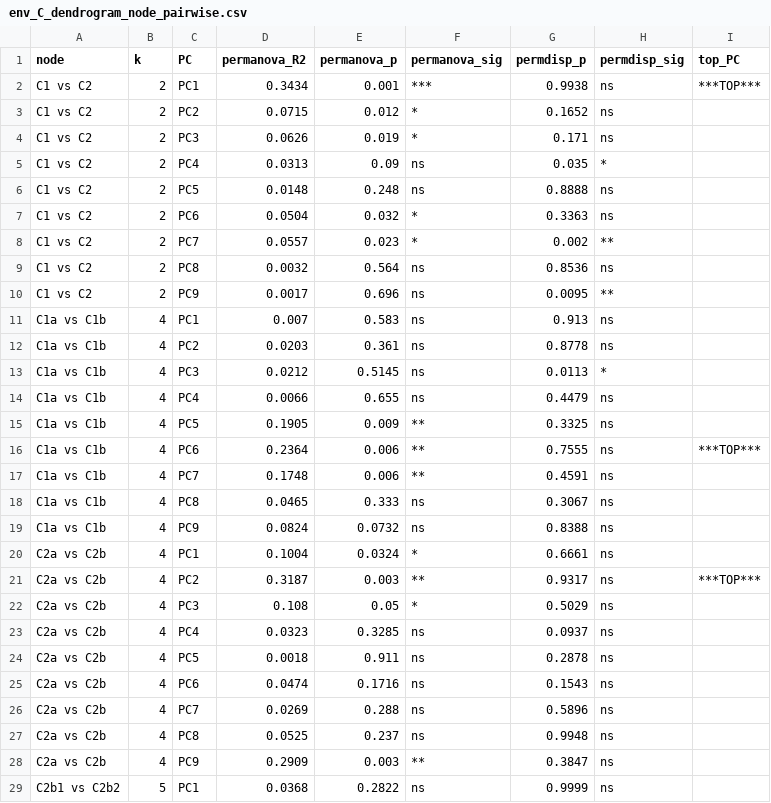
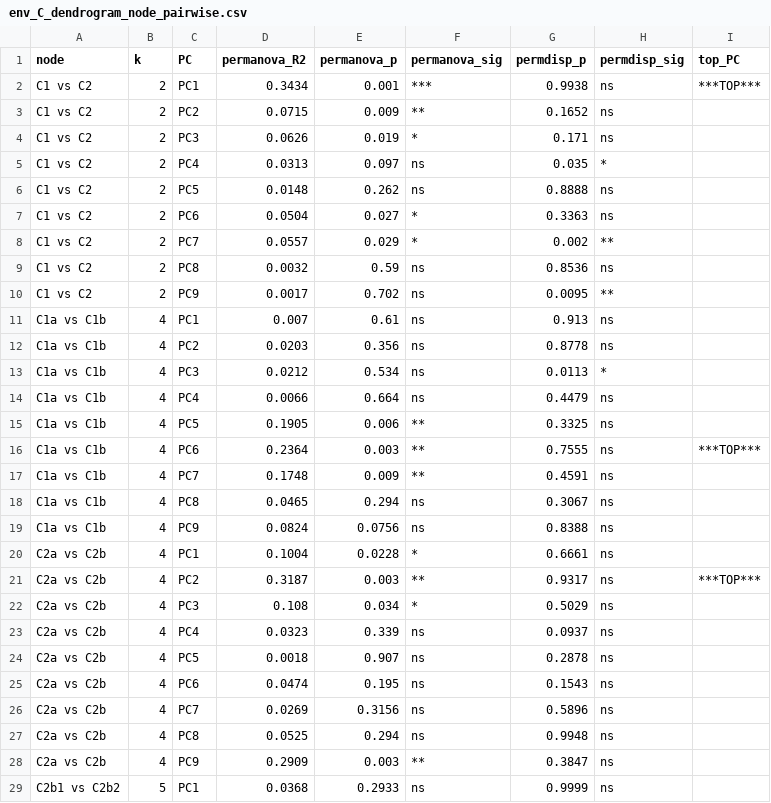
Before and after one commit to ReiSHIBUE/ASGARD2017_analysis, a CSV file: output/survey/beta_diversity/env_C_dendrogram_node_pairwise.csv, drawn as a sheet; only a part is shown; the diff covers the shown part only.

```diff
--- a/output/survey/beta_diversity/env_C_dendrogram_node_pairwise.csv
+++ b/output/survey/beta_diversity/env_C_dendrogram_node_pairwise.csv
@@ -2,28 +2,28 @@
 "C1 vs C2",2,"PC1",0.3434,0.001,"***",0.9938,"ns","***TOP***"
-"C1 vs C2",2,"PC2",0.0715,0.012,"*",0.1652,"ns",""
+"C1 vs C2",2,"PC2",0.0715,0.009,"**",0.1652,"ns",""
 "C1 vs C2",2,"PC3",0.0626,0.019,"*",0.171,"ns",""
-"C1 vs C2",2,"PC4",0.0313,0.09,"ns",0.035,"*",""
-"C1 vs C2",2,"PC5",0.0148,0.248,"ns",0.8888,"ns",""
-"C1 vs C2",2,"PC6",0.0504,0.032,"*",0.3363,"ns",""
-"C1 vs C2",2,"PC7",0.0557,0.023,"*",0.002,"**",""
-"C1 vs C2",2,"PC8",0.0032,0.564,"ns",0.8536,"ns",""
-"C1 vs C2",2,"PC9",0.0017,0.696,"ns",0.0095,"**",""
-"C1a vs C1b",4,"PC1",0.007,0.583,"ns",0.913,"ns",""
-"C1a vs C1b",4,"PC2",0.0203,0.361,"ns",0.8778,"ns",""
-"C1a vs C1b",4,"PC3",0.0212,0.5145,"ns",0.0113,"*",""
-"C1a vs C1b",4,"PC4",0.0066,0.655,"ns",0.4479,"ns",""
-"C1a vs C1b",4,"PC5",0.1905,0.009,"**",0.3325,"ns",""
-"C1a vs C1b",4,"PC6",0.2364,0.006,"**",0.7555,"ns","***TOP***"
-"C1a vs C1b",4,"PC7",0.1748,0.006,"**",0.4591,"ns",""
-"C1a vs C1b",4,"PC8",0.0465,0.333,"ns",0.3067,"ns",""
-"C1a vs C1b",4,"PC9",0.0824,0.0732,"ns",0.8388,"ns",""
-"C2a vs C2b",4,"PC1",0.1004,0.0324,"*",0.6661,"ns",""
+"C1 vs C2",2,"PC4",0.0313,0.097,"ns",0.035,"*",""
+"C1 vs C2",2,"PC5",0.0148,0.262,"ns",0.8888,"ns",""
+"C1 vs C2",2,"PC6",0.0504,0.027,"*",0.3363,"ns",""
+"C1 vs C2",2,"PC7",0.0557,0.029,"*",0.002,"**",""
+"C1 vs C2",2,"PC8",0.0032,0.59,"ns",0.8536,"ns",""
+"C1 vs C2",2,"PC9",0.0017,0.702,"ns",0.0095,"**",""
+"C1a vs C1b",4,"PC1",0.007,0.61,"ns",0.913,"ns",""
+"C1a vs C1b",4,"PC2",0.0203,0.356,"ns",0.8778,"ns",""
+"C1a vs C1b",4,"PC3",0.0212,0.534,"ns",0.0113,"*",""
+"C1a vs C1b",4,"PC4",0.0066,0.664,"ns",0.4479,"ns",""
+"C1a vs C1b",4,"PC5",0.1905,0.006,"**",0.3325,"ns",""
+"C1a vs C1b",4,"PC6",0.2364,0.003,"**",0.7555,"ns","***TOP***"
+"C1a vs C1b",4,"PC7",0.1748,0.009,"**",0.4591,"ns",""
+"C1a vs C1b",4,"PC8",0.0465,0.294,"ns",0.3067,"ns",""
+"C1a vs C1b",4,"PC9",0.0824,0.0756,"ns",0.8388,"ns",""
+"C2a vs C2b",4,"PC1",0.1004,0.0228,"*",0.6661,"ns",""
 "C2a vs C2b",4,"PC2",0.3187,0.003,"**",0.9317,"ns","***TOP***"
-"C2a vs C2b",4,"PC3",0.108,0.05,"*",0.5029,"ns",""
-"C2a vs C2b",4,"PC4",0.0323,0.3285,"ns",0.0937,"ns",""
-"C2a vs C2b",4,"PC5",0.0018,0.911,"ns",0.2878,"ns",""
-"C2a vs C2b",4,"PC6",0.0474,0.1716,"ns",0.1543,"ns",""
-"C2a vs C2b",4,"PC7",0.0269,0.288,"ns",0.5896,"ns",""
-"C2a vs C2b",4,"PC8",0.0525,0.237,"ns",0.9948,"ns",""
+"C2a vs C2b",4,"PC3",0.108,0.034,"*",0.5029,"ns",""
+"C2a vs C2b",4,"PC4",0.0323,0.339,"ns",0.0937,"ns",""
+"C2a vs C2b",4,"PC5",0.0018,0.907,"ns",0.2878,"ns",""
+"C2a vs C2b",4,"PC6",0.0474,0.195,"ns",0.1543,"ns",""
+"C2a vs C2b",4,"PC7",0.0269,0.3156,"ns",0.5896,"ns",""
+"C2a vs C2b",4,"PC8",0.0525,0.294,"ns",0.9948,"ns",""
 "C2a vs C2b",4,"PC9",0.2909,0.003,"**",0.3847,"ns",""
-"C2b1 vs C2b2",5,"PC1",0.0368,0.2822,"ns",0.9999,"ns",""
+"C2b1 vs C2b2",5,"PC1",0.0368,0.2933,"ns",0.9999,"ns",""
```
Also changed, not shown: 17 edited cells elsewhere in this file, output/survey/beta_diversity/env_permanova_permdisp_C_hierarchical.csv, 1 other file.
